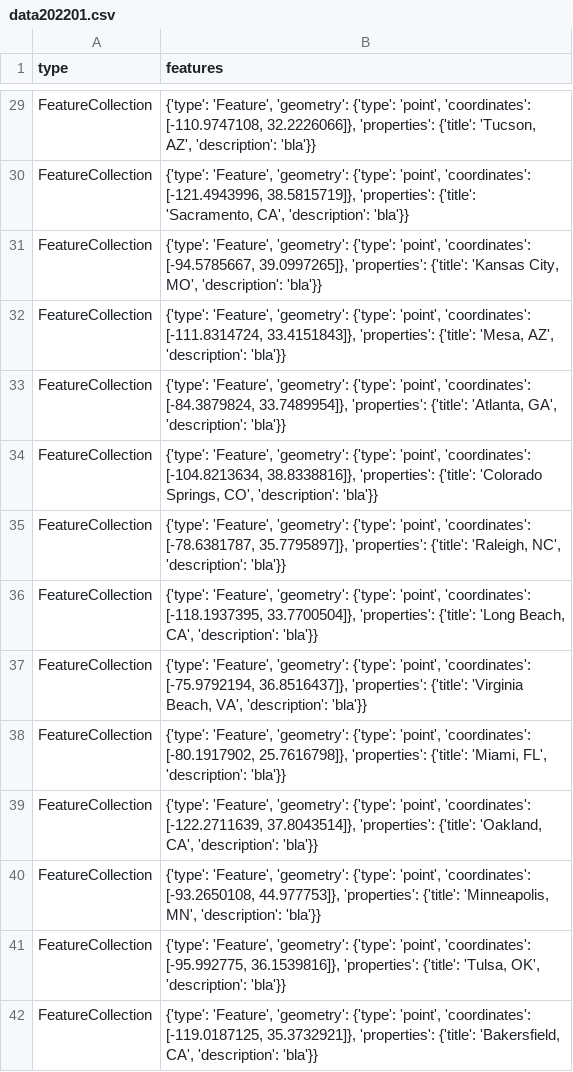
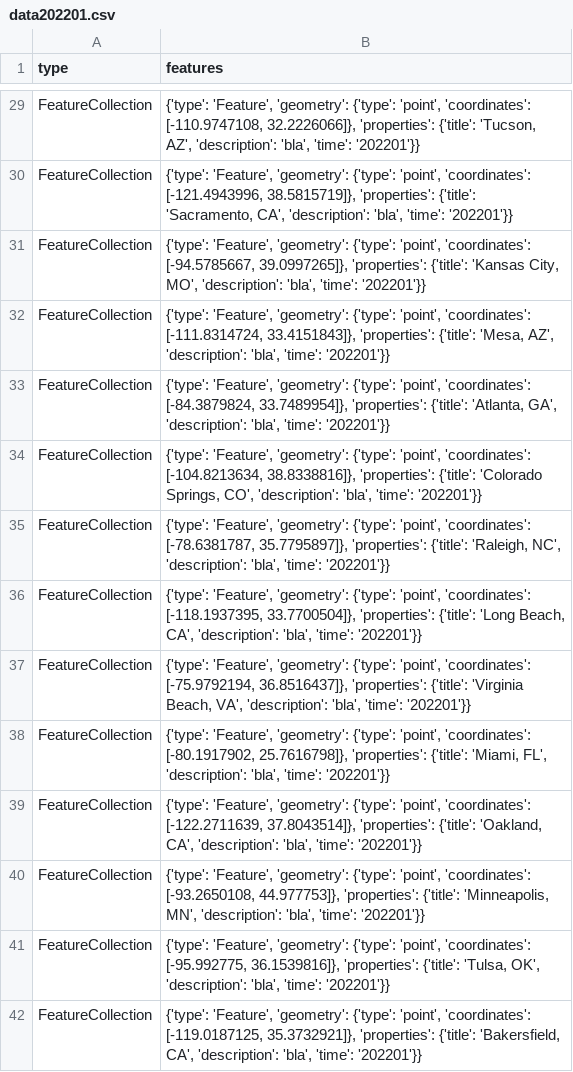
Before and after one commit to caimeng2/SmartCityTracker, a CSV file: assets/data/data202201.csv, drawn as a sheet; only a part is shown, gaps mark what is left out; the diff covers the shown part only; the diff names each change by its address in the sheet, - before the commit and + after, or states it on an @@ line.

```diff
--- a/assets/data/data202201.csv
+++ b/assets/data/data202201.csv
-B29 (features): …AZ', 'description': 'bla'}}
+B29 (features): …AZ', 'description': 'bla', 'time': '202201'}}
-B30 (features): …CA', 'description': 'bla'}}
+B30 (features): …CA', 'description': 'bla', 'time': '202201'}}
-B31 (features): …MO', 'description': 'bla'}}
+B31 (features): …MO', 'description': 'bla', 'time': '202201'}}
-B32 (features): …AZ', 'description': 'bla'}}
+B32 (features): …AZ', 'description': 'bla', 'time': '202201'}}
-B33 (features): …GA', 'description': 'bla'}}
+B33 (features): …GA', 'description': 'bla', 'time': '202201'}}
-B34 (features): …CO', 'description': 'bla'}}
+B34 (features): …CO', 'description': 'bla', 'time': '202201'}}
-B35 (features): …NC', 'description': 'bla'}}
+B35 (features): …NC', 'description': 'bla', 'time': '202201'}}
-B36 (features): …CA', 'description': 'bla'}}
+B36 (features): …CA', 'description': 'bla', 'time': '202201'}}
-B37 (features): …VA', 'description': 'bla'}}
+B37 (features): …VA', 'description': 'bla', 'time': '202201'}}
-B38 (features): …FL', 'description': 'bla'}}
+B38 (features): …FL', 'description': 'bla', 'time': '202201'}}
-B39 (features): …CA', 'description': 'bla'}}
+B39 (features): …CA', 'description': 'bla', 'time': '202201'}}
-B40 (features): …MN', 'description': 'bla'}}
+B40 (features): …MN', 'description': 'bla', 'time': '202201'}}
-B41 (features): …OK', 'description': 'bla'}}
+B41 (features): …OK', 'description': 'bla', 'time': '202201'}}
-B42 (features): …CA', 'description': 'bla'}}
+B42 (features): …CA', 'description': 'bla', 'time': '202201'}}
```
Also changed, not shown: 168 edited cells elsewhere in this file, assets/data/data202202.csv, assets/data/data202203.csv, 1 other file.
